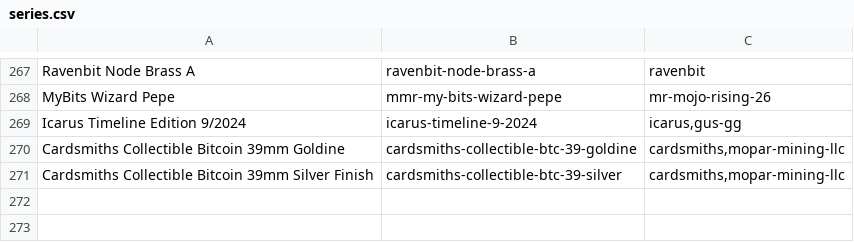
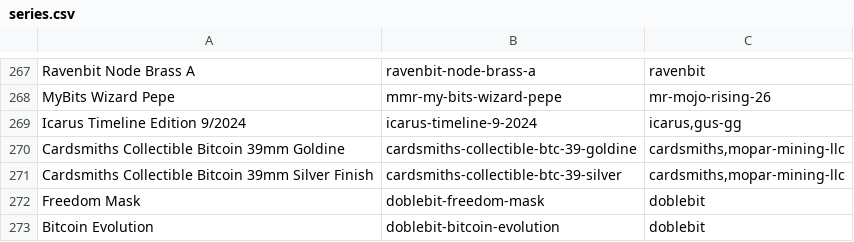
Before and after one commit to RaghavSood/collectibles, a CSV file: storage/sqlite/migrations/seeds/series.csv, drawn as a sheet; only a part is shown, gaps mark what is left out.

Commit message:
seeds: add doblebit freedom mask

```diff
--- a/storage/sqlite/migrations/seeds/series.csv
+++ b/storage/sqlite/migrations/seeds/series.csv
@@ -271 +271,3 @@ Cardsmiths Collectible Bitcoin 39mm Goldine,cardsmiths-collectible-btc-39-goldin
 Cardsmiths Collectible Bitcoin 39mm Silver Finish,cardsmiths-collectible-btc-39-silver,"cardsmiths,mopar-mining-llc"
+Freedom Mask,doblebit-freedom-mask,doblebit
+Bitcoin Evolution,doblebit-bitcoin-evolution,doblebit
```
